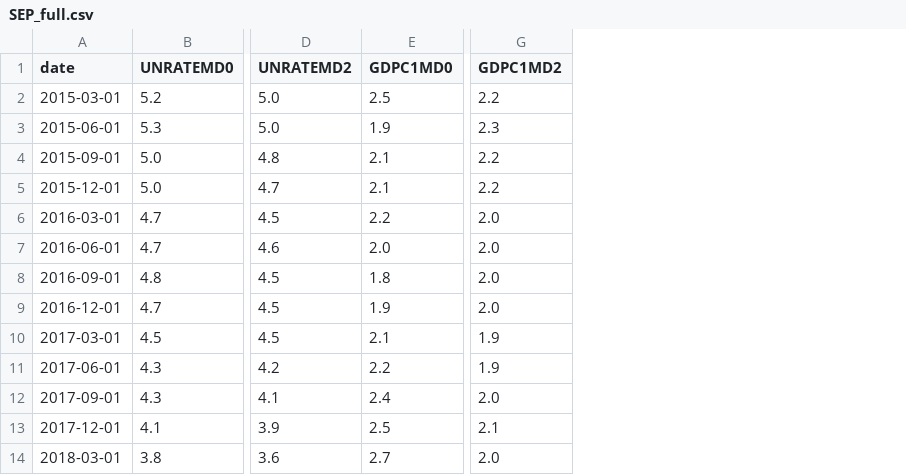
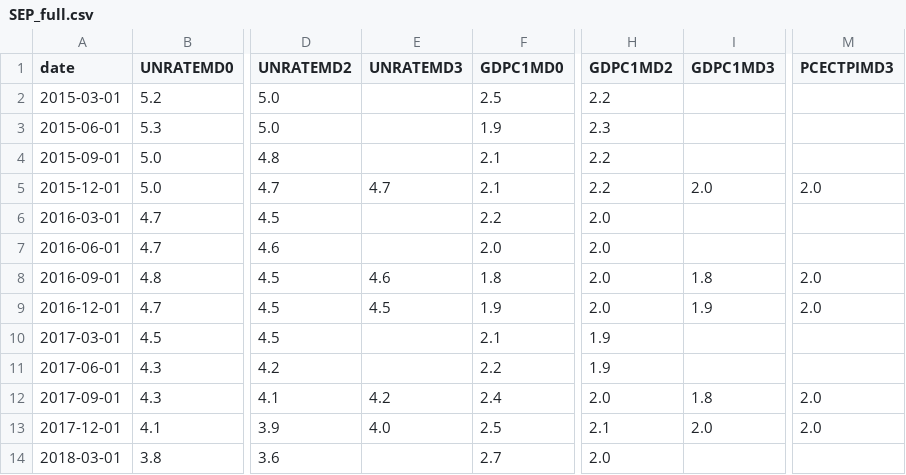
Before and after one commit to paulbousquet/SEPData, a CSV file: SEP_full.csv, drawn as a sheet; only a part is shown, gaps mark what is left out; the diff names each change by its address in the sheet, - before the commit and + after, or states it on an @@ line.

Commit message:
Add files via upload

```diff
--- a/SEP_full.csv
+++ b/SEP_full.csv
+column E (UNRATEMD3), rows 5-13: 4.7 |  |  | 4.6 | 4.5 |  |  | 4.2 | 4.0
+column I (GDPC1MD3), rows 5-13: 2.0 |  |  | 1.8 | 1.9 |  |  | 1.8 | 2.0
+column M (PCECTPIMD3), rows 5-13: 2.0 |  |  | 2.0 | 2.0 |  |  | 2.0 | 2.0
```
